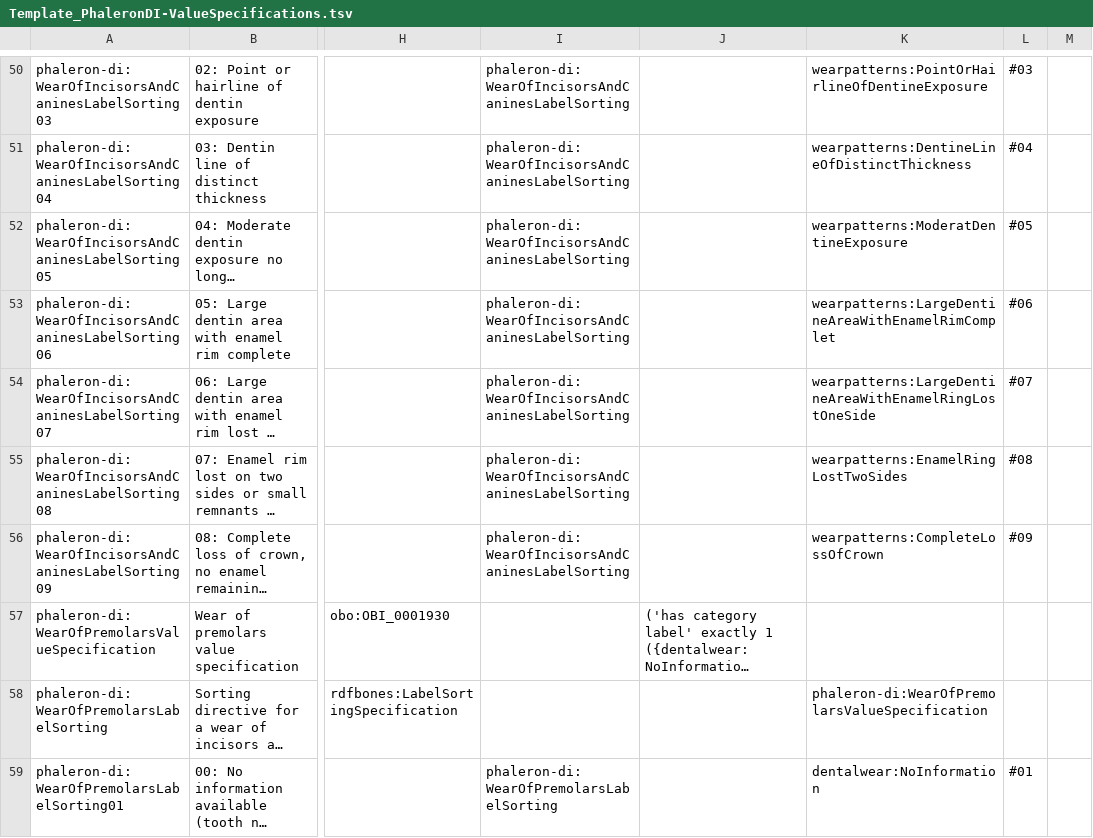
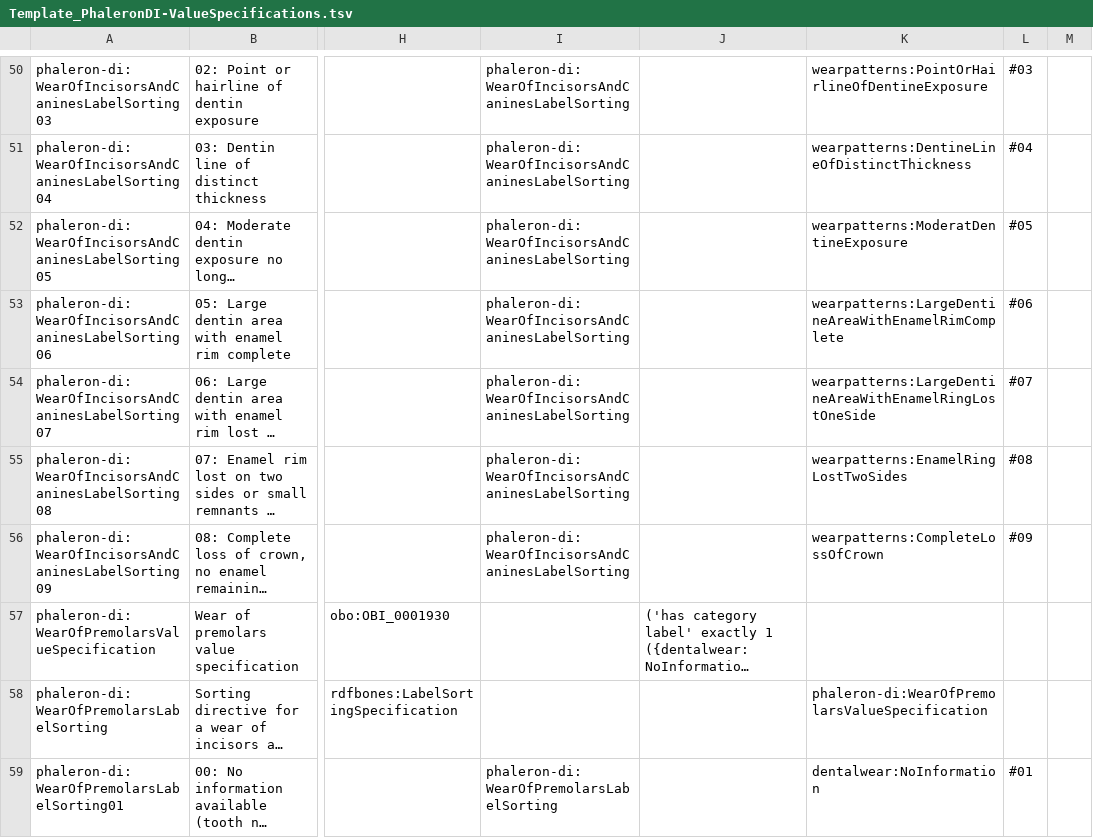
Before and after one commit to RDFBones/Phaleron-DentalInventory, a TSV file: Template_PhaleronDI-ValueSpecifications.tsv, drawn as a sheet; only a part is shown, gaps mark what is left out; long unchanged cells end in …; the diff names each change by its address in the sheet, - before the commit and + after, or states it on an @@ line.

Commit message:
Corrected typo in sorting directive. Fixes issue https://github.com/RDFBones/RDFBones-O/issues/159.

```diff
--- a/Template_PhaleronDI-ValueSpecifications.tsv
+++ b/Template_PhaleronDI-ValueSpecifications.tsv
-K53: wearpatterns:LargeDentineAreaWithEnamelRimComplet
+K53: wearpatterns:LargeDentineAreaWithEnamelRimComplete
```
